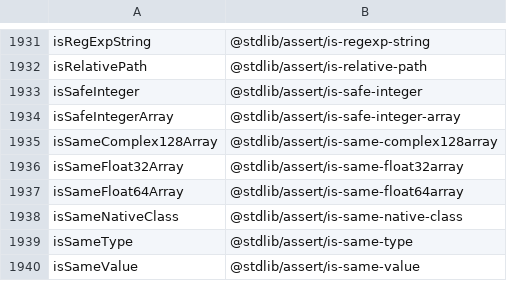
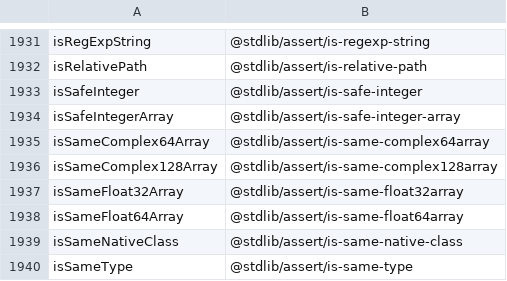
Before and after one commit to stdlib-js/namespace-alias2pkg, a CSV file: data/data.csv, drawn as a sheet; only a part is shown, gaps mark what is left out; the shorter side is filled out with more unchanged rows; the diff names each change by its address in the sheet, - before the commit and + after, or states it on an @@ line.

```diff
--- a/data/data.csv
+++ b/data/data.csv
+row 1935: isSameComplex64Array | @stdlib/assert/is-same-complex64array
```
Also changed, not shown: 3 other files.
